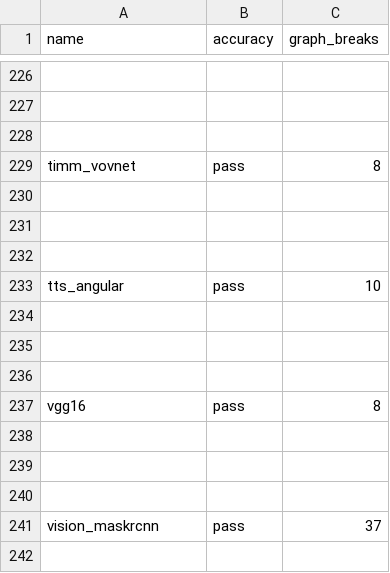
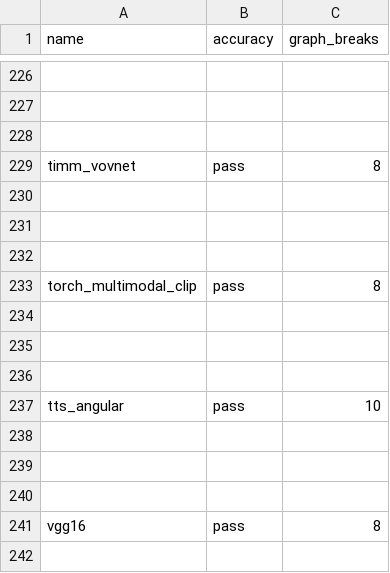
Before and after one commit to dbolovetoa/pytorch, a CSV file: benchmarks/dynamo/ci_expected_accuracy/aot_eager_torchbench_training.csv, drawn as a sheet; only a part is shown, gaps mark what is left out; the shorter side is filled out with more unchanged rows.

```diff
--- a/benchmarks/dynamo/ci_expected_accuracy/aot_eager_torchbench_training.csv
+++ b/benchmarks/dynamo/ci_expected_accuracy/aot_eager_torchbench_training.csv
@@ -232,2 +232,6 @@ timm_vovnet,pass,8
 
+torch_multimodal_clip,pass,8
+
+
+
 tts_angular,pass,10
```
Also changed, not shown: benchmarks/dynamo/ci_expected_accuracy/aot_eager_torchbench_inference.csv, benchmarks/dynamo/ci_expected_accuracy/aot_inductor_torchbench_inference.csv, 11 other files.
